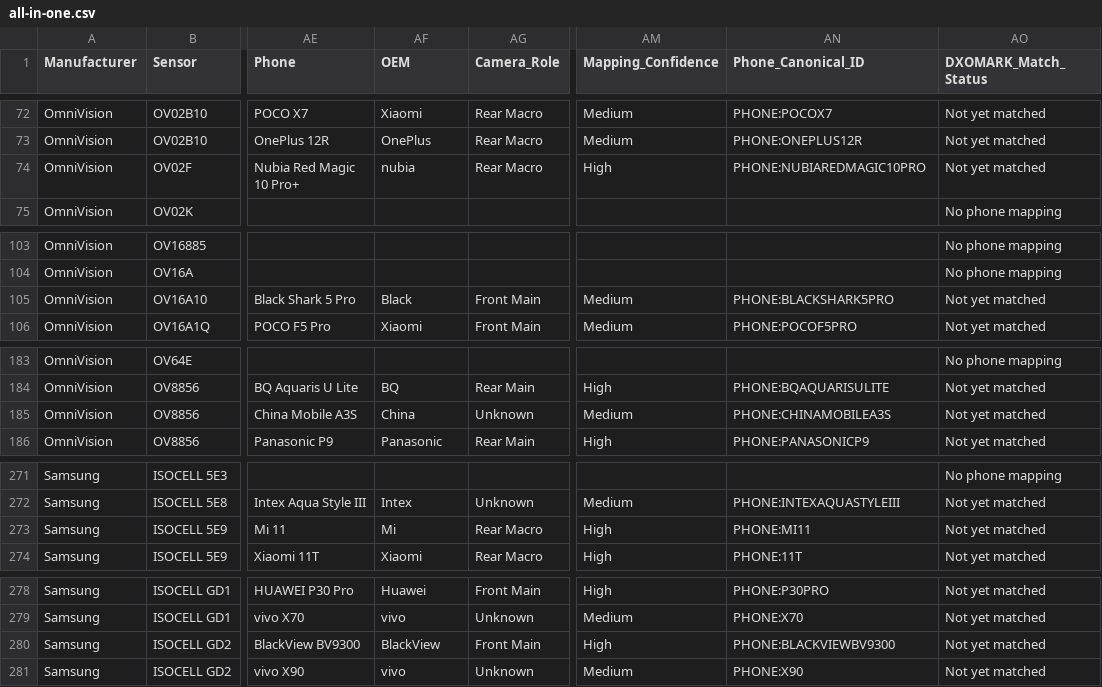
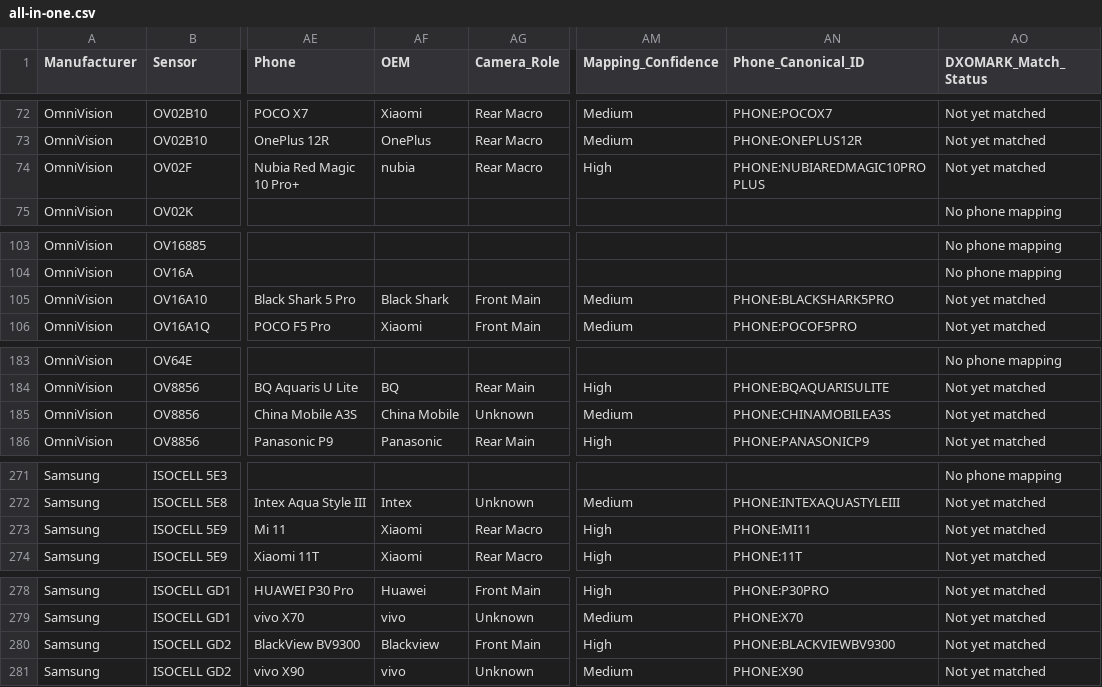
Before and after one commit to geniuskey/sensors, a CSV file: exports/all-in-one.csv, drawn as a sheet; only a part is shown, gaps mark what is left out; the diff covers the shown part only; the diff names each change by its address in the sheet, - before the commit and + after, or states it on an @@ line.

```diff
--- a/exports/all-in-one.csv
+++ b/exports/all-in-one.csv
-AN74 (Phone_Canonical_ID): PHONE:NUBIAREDMAGIC10PRO
+AN74 (Phone_Canonical_ID): PHONE:NUBIAREDMAGIC10PROPLUS
-AF105 (OEM): Black
+AF105 (OEM): Black Shark
-AF185 (OEM): China
+AF185 (OEM): China Mobile
-AF273 (OEM): Mi
+AF273 (OEM): Xiaomi
-AF280 (OEM): BlackView
+AF280 (OEM): Blackview
```
Also changed, not shown: 28 edited cells elsewhere in this file, public/data/all-in-one.csv, 6 other files.
